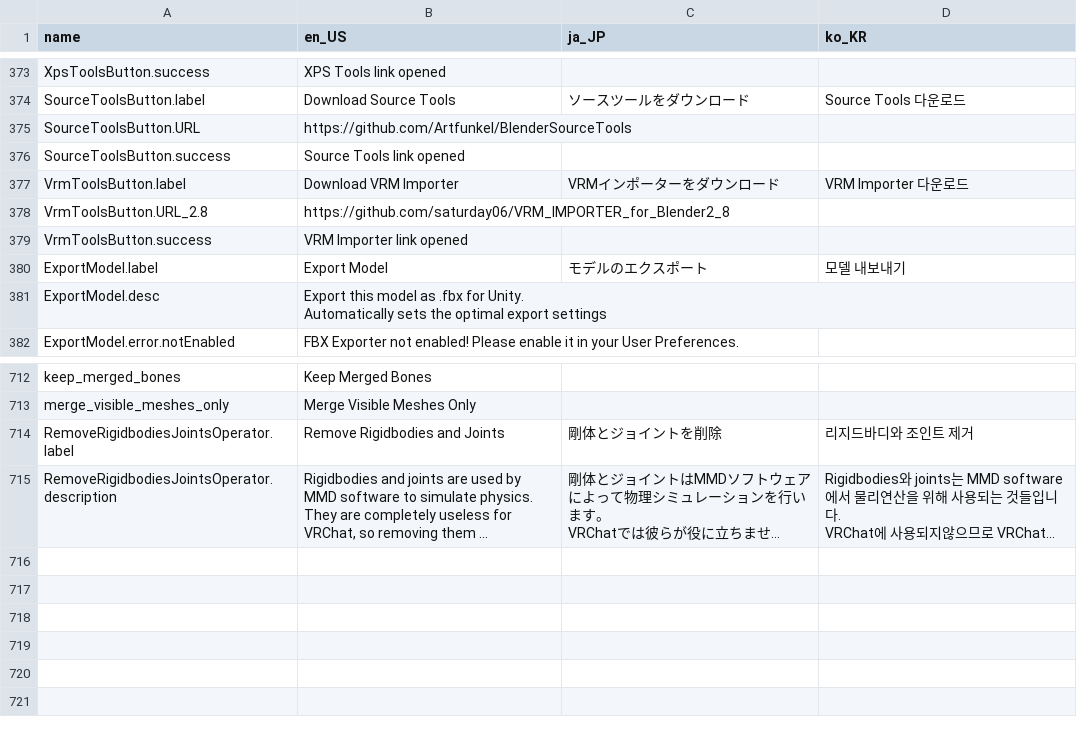
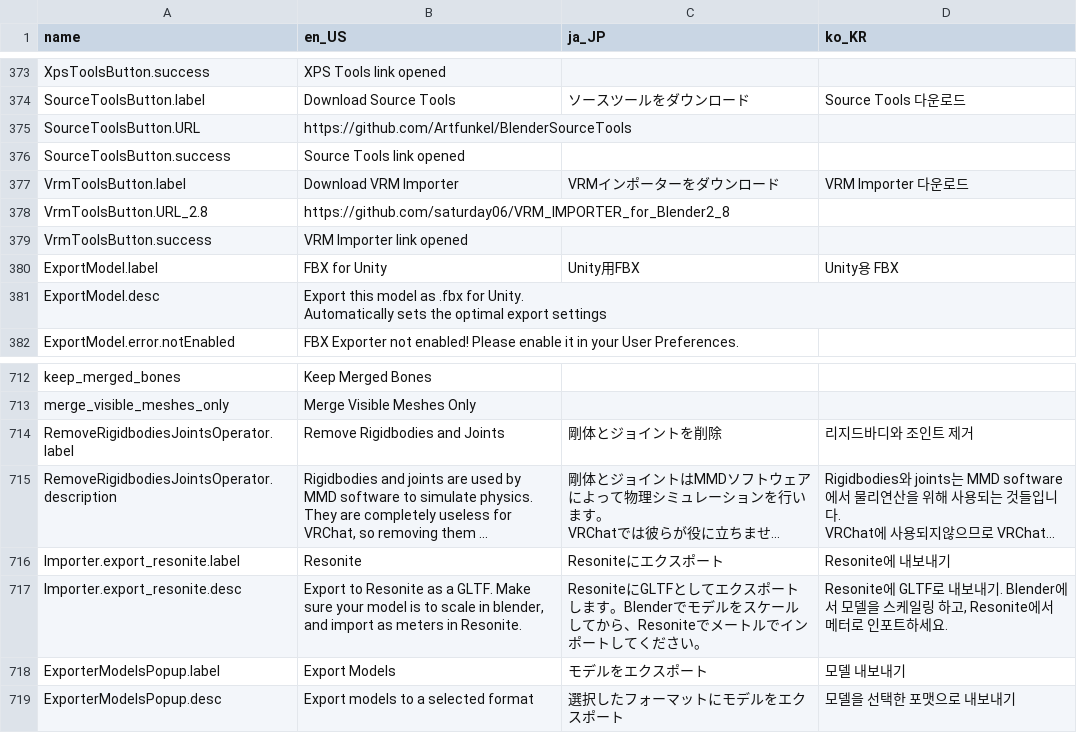
Before and after one commit to teamneoneko/Cats-Blender-Plugin-Unofficial-, a CSV file: resources/translations.csv, drawn as a sheet; only a part is shown, gaps mark what is left out; long unchanged cells end in …; the diff names each change by its address in the sheet, - before the commit and + after, or states it on an @@ line.

Commit message:
Added Resonite Export by 989onan
- Added export option for Resonite.
- Change export model option to a popup to allow for future ways of exporting so we don't have 100 buttons in the quick access if it ever comes to it.

```diff
--- a/resources/translations.csv
+++ b/resources/translations.csv
-B380 (en_US): Export Model
+B380 (en_US): FBX for Unity
-C380 (ja_JP): モデルのエクスポート
+C380 (ja_JP): Unity用FBX
-D380 (ko_KR): 모델 내보내기
+D380 (ko_KR): Unity용 FBX
+row 716: Importer.export_resonite.label | Resonite | Resoniteにエクスポート | Resonite에 내보내기
+row 717: Importer.export_resonite.desc | Export to Resonite as a GLTF. Make sure your model is to scale in blender, and import as meters in Resonite. | ResoniteにGLTFとしてエクスポートします。Blenderでモデルをスケールしてから、Resoniteでメートルでインポートしてください。 | Resonite에 GLTF로 내보내기. Blender에서 모델을 스케일링 하고, Resonite에서 메터로 인포트하세요.
+row 718: ExporterModelsPopup.label | Export Models | モデルをエクスポート | 모델 내보내기
+row 719: ExporterModelsPopup.desc | Export models to a selected format | 選択したフォーマットにモデルをエクスポート | 모델을 선택한 포맷으로 내보내기
```
Also changed, not shown: 4 other files.
